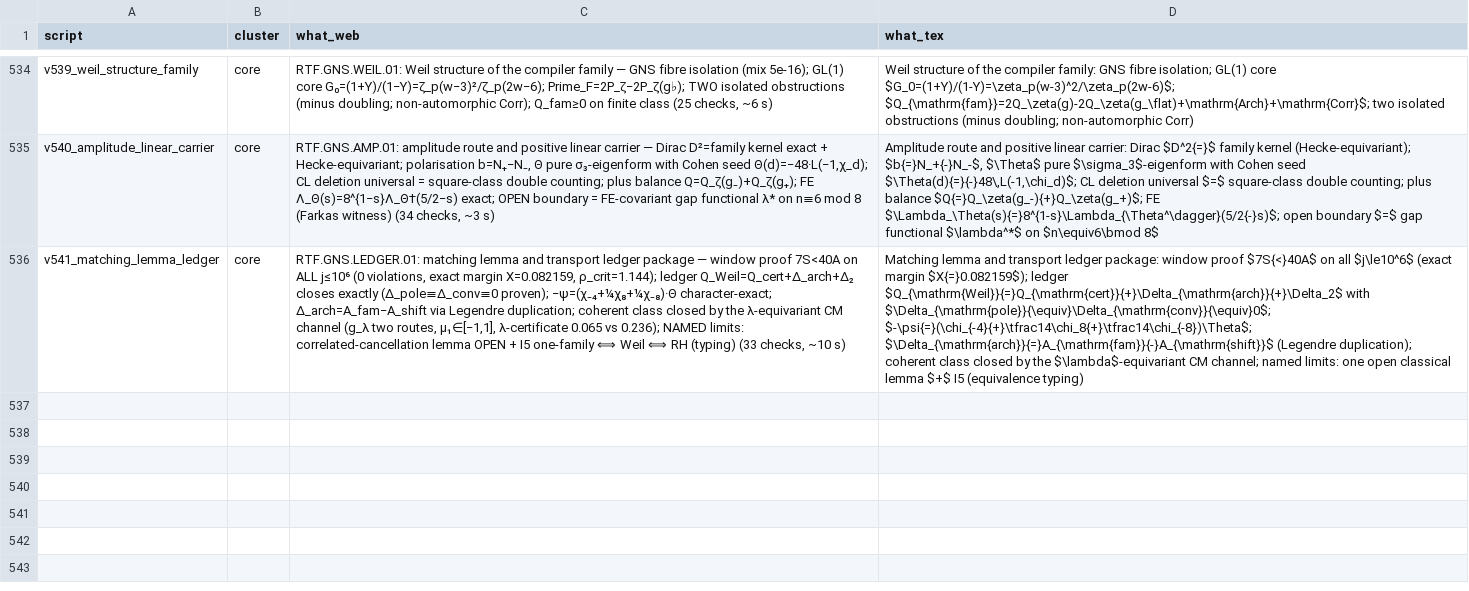
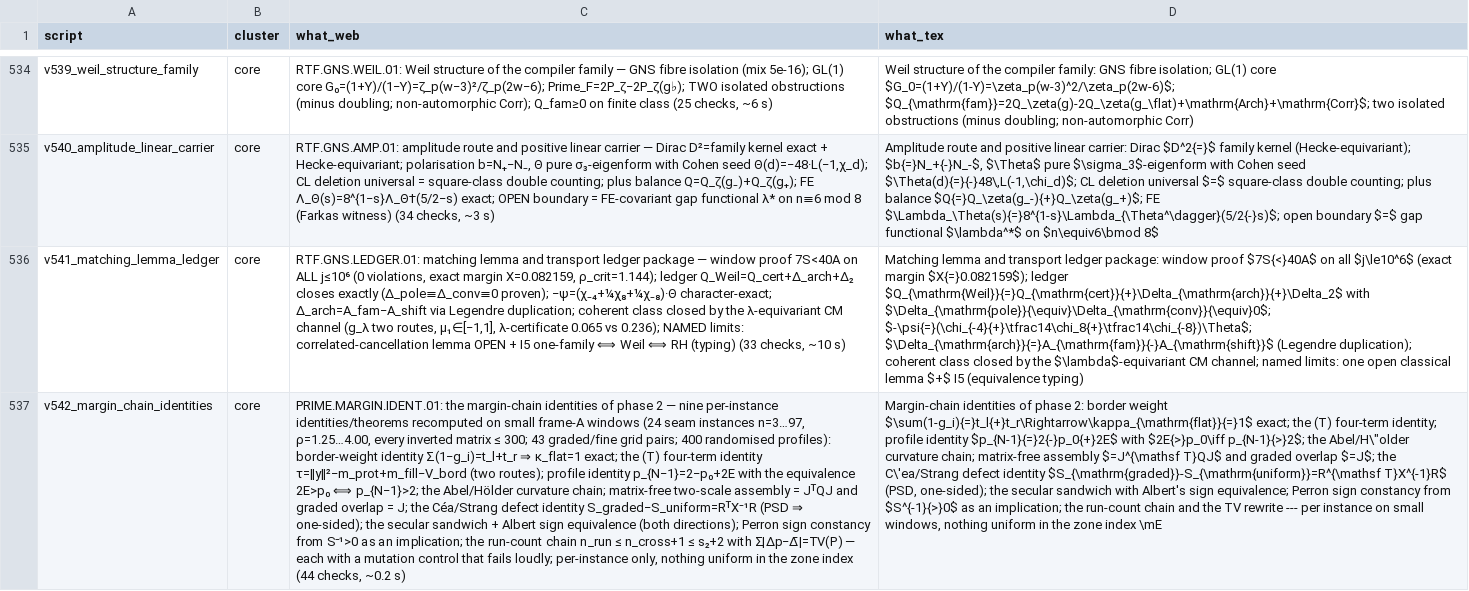
Before and after one commit to sthamann/TFPT, a CSV file: verification/script_registry.csv, drawn as a sheet; only a part is shown, gaps mark what is left out; the diff names each change by its address in the sheet, - before the commit and + after, or states it on an @@ line.

Commit message:
verification: promote v542 margin-chain identities + harden v379 RP to exact Gram certificate (T128-T133) + diary + website sync
v542 (PRIME.MARGIN.IDENT.01, [E], 44 checks, 0.2 s) promotes the identity/theorem
block of the discovery parts T128-T131: nine per-instance identities recomputed on
small frame-A windows (24 seam instances, every inverted matrix <= 300, 43
graded/fine grid pairs, 400 randomised profiles), each a residual against a
preregistered tolerance plus a mutation control. No fit, no graded floor, no
Lanczos value, nothing uniform in the zone index.

v379 (SEAM.S3.RP.01) is hardened after T133 certified that its assembled
double-precision Hankel matrix carries a negative direction at -7.75e-18, inside
the old min_eig > -1e-10 tolerance. The RP Gram is now built explicitly as a
positive mixture M = V^T diag(1/1600) V, so PSD holds by a sum-of-squares
identity; the eigenvalue check is retained and relabelled a diagnostic
measurement. Marker stays [E] -- no upgrade.

Diary T132 (BD.SEAM, SPECTRUM-ONLY, 21/21) and T133 (CERT.FLOOR, MIXED, 23/23)
added to experiments/next.txt with the website feed and status surfaces
(Teile 11-133, 3352 sandbox checks, eight promoted modules).

```diff
--- a/verification/script_registry.csv
+++ b/verification/script_registry.csv
+row 537: v542_margin_chain_identities | core | PRIME.MARGIN.IDENT.01: the margin-chain identities of phase 2 — nine per-instance identities/theorems recomputed on small frame-A windows (24 seam instances n=3…97, ρ=1.25…4.00, every inverted matrix ≤ 300; 43 graded/fine grid pairs; 400 randomised profiles): border-weight identity Σ(1−g_i)=t_l+t_r ⇒ κ_flat=1 exact; the (T) four-term identity τ=‖y‖²−m_prot+m_fill−V_bord (two routes); profile identity p_{N−1}=2−p₀+2E with the equivalence 2E>p₀ ⟺ p_{N−1}>2; the Abel/Hölder curvature chain; matrix-free two-scale assembly = JᵀQJ and graded overlap = J; the Céa/Strang defect identity S_graded−S_uniform=RᵀX⁻¹R (PSD ⇒ one-sided); the secular sandwich + Albert sign equivalence (both directions); Perron sign constancy from S⁻¹>0 as an implication; the run-count chain n_run ≤ n_cross+1 ≤ s₂+2 with Σ|Δp−Δ̄|=TV(P) — each with a mutation control that fails loudly; per-instance only, nothing uniform in the zone index (44 checks, ~0.2 s) | Margin-chain identities of phase 2: border weight $\sum(1-g_i){=}t_l{+}t_r\Rightarrow\kappa_{\mathrm{flat}}{=}1$ exact; the (T) four-term identity; profile identity $p_{N-1}{=}2{-}p_0{+}2E$ with $2E{>}p_0\iff p_{N-1}{>}2$; the Abel/H\"older curvature chain; matrix-free assembly $=J^{\mathsf T}QJ$ and graded overlap $=J$; the C\'ea/Strang defect identity $S_{\mathrm{graded}}-S_{\mathrm{uniform}}=R^{\mathsf T}X^{-1}R$ (PSD, one-sided); the secular sandwich with Albert's sign equivalence; Perron sign constancy from $S^{-1}{>}0$ as an implication; the run-count chain and the TV rewrite --- per instance on small windows, nothing uniform in the zone index \mE
```
Also changed, not shown: verification/docs_map.csv, verification/website_map.csv, 38 other files.
